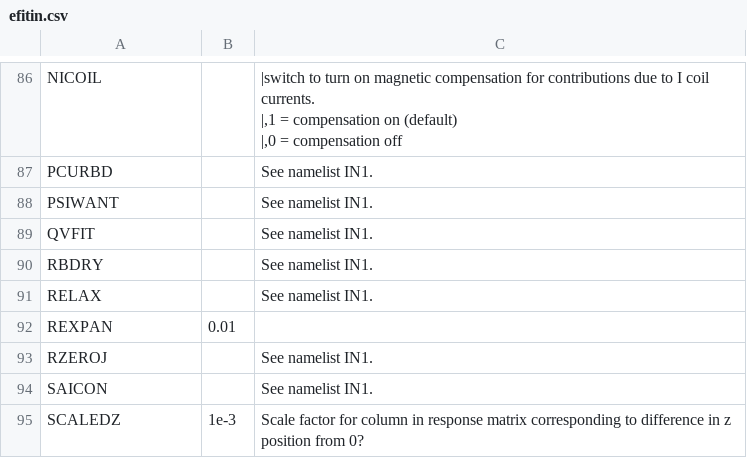
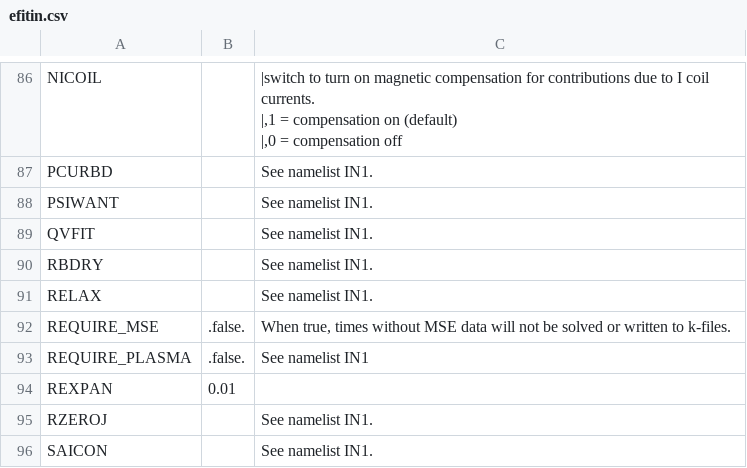
Before and after one commit to gafusion/EFIT, a CSV file: docs/tables/efitin.csv, drawn as a sheet; only a part is shown, gaps mark what is left out; the shorter side is filled out with more unchanged rows; the diff names each change by its address in the sheet, - before the commit and + after, or states it on an @@ line.

```diff
--- a/docs/tables/efitin.csv
+++ b/docs/tables/efitin.csv
+row 92: REQUIRE_MSE | .false. | When true, times without MSE data will not be solved or written to k-files.
+row 93: REQUIRE_PLASMA | .false. | See namelist IN1
```
Also changed, not shown: docs/tables/in1.csv, 12 other files.
